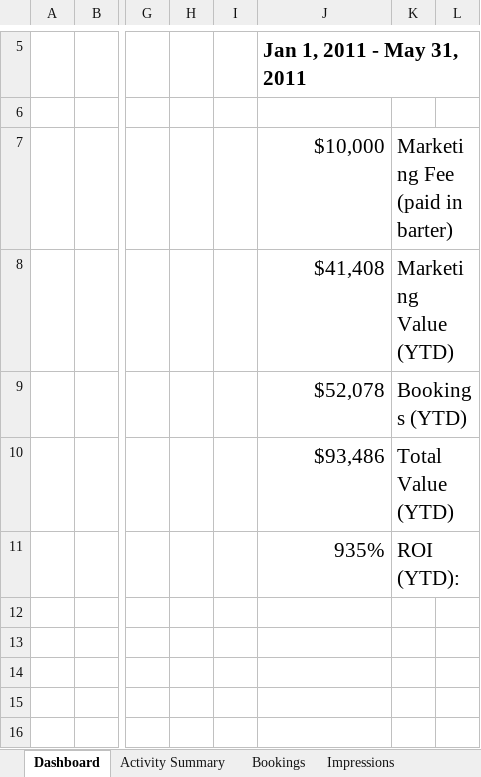
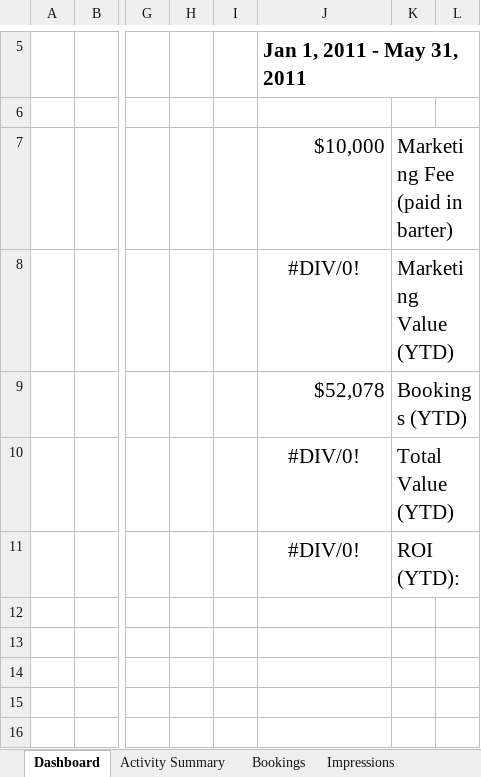
Before and after one commit to oefada/lltoolbox, an Excel workbook: app/vendors/consolidated_report/templates/consolidated_report_revision-1.xlsx, sheet Dashboard, drawn as a sheet; only a part is shown, gaps mark what is left out; values as stored, in another font and other column widths than the file's, no borders; charts and pictures not drawn; the diff names each change by its address in the sheet, - before the commit and + after, or states it on an @@ line.

```diff
--- a/app/vendors/consolidated_report/templates/consolidated_report_revision-1.xlsx (sheet Dashboard)
+++ b/app/vendors/consolidated_report/templates/consolidated_report_revision-1.xlsx (sheet Dashboard)
-J8: $41,408
+J8: #DIV/0!
-J8 alignment: right
+J8 alignment: center
-J10: $93,486
+J10: #DIV/0!
-J10:J11 alignment: right
+J10:J11 alignment: center
-J11: 935%
+J11: #DIV/0!
```
Also changed, not shown: sheet Impressions, sheet Activity Summary, charts or pictures.
